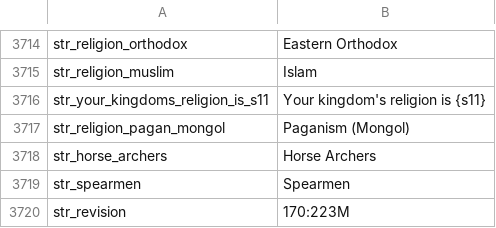
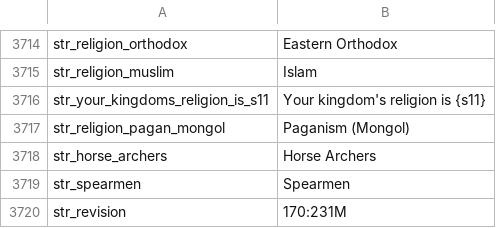
Before and after one commit to zac123456789123/mountblade-ad1257svn-chinese-translation, a CSV file: trunk/en_base/game_strings.csv, drawn as a sheet; only a part is shown, gaps mark what is left out.

```diff
--- a/trunk/en_base/game_strings.csv
+++ b/trunk/en_base/game_strings.csv
@@ -3719,2 +3719,2 @@ str_horse_archers|Horse Archers
 str_spearmen|Spearmen
-str_revision|170:223M
+str_revision|170:231M
```
Also changed, not shown: trunk/cns/parties.csv, trunk/en_base/game_menus.csv, 9 other files.
